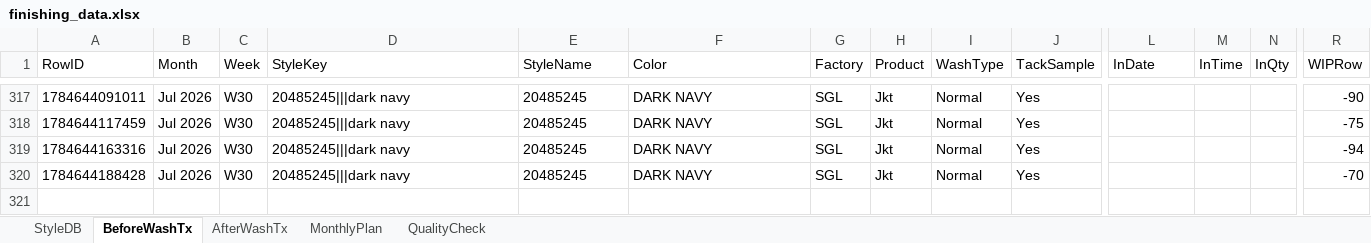
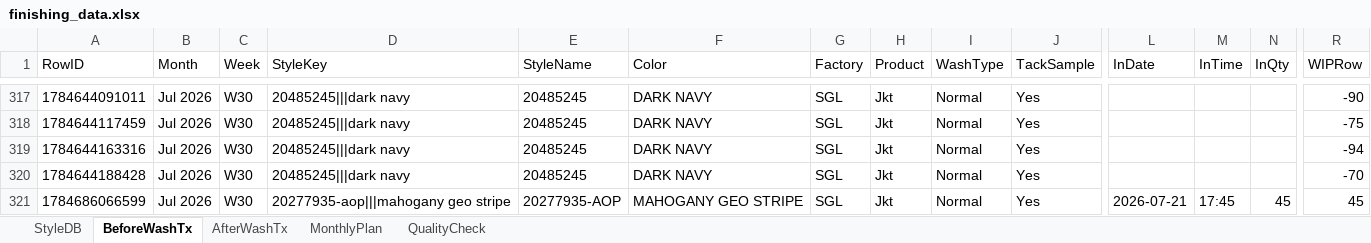
Before and after one commit to Ashen0923/finishing-tracker, an Excel workbook: finishing_data.xlsx, sheet BeforeWashTx, drawn as a sheet; only a part is shown, gaps mark what is left out; values as stored, in another font and other column widths than the file's, no borders; rows hold the shown columns only; the diff names each change by its address in the sheet, - before the commit and + after, or states it on an @@ line.

Commit message:
Update 2026-07-22T02:07:56.821Z

```diff
--- a/finishing_data.xlsx (sheet BeforeWashTx)
+++ b/finishing_data.xlsx (sheet BeforeWashTx)
+row 321: 1784686066599 | Jul 2026 | W30 | 20277935-aop|||mahogany geo stripe | 20277935-AOP | MAHOGANY GEO STRIPE | SGL | Jkt | Normal | Yes | 2026-07-21 | 17:45 | 45 | 45
```
